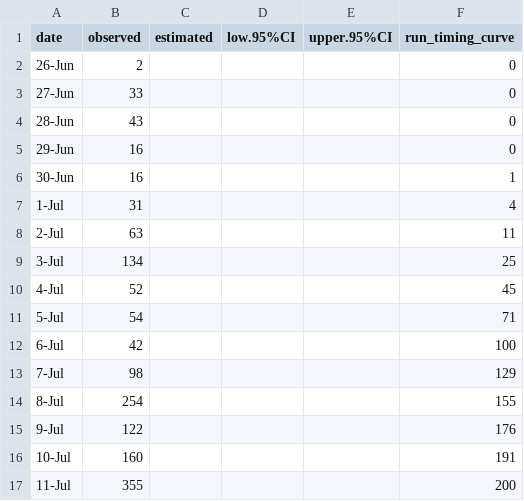
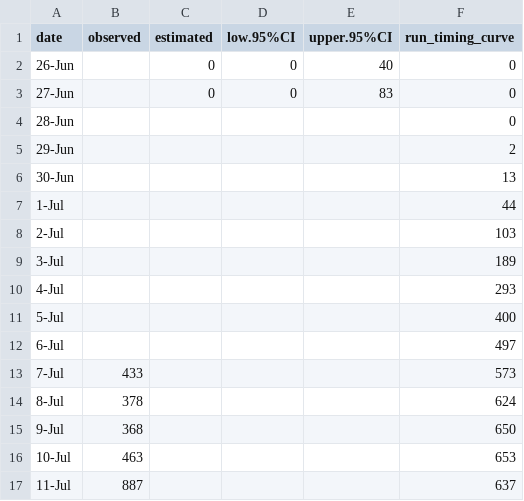
Before and after one commit to commfish/weiRends, a CSV file: output/Bayesian_tails/KOG/2022_KOG_Chinook_2014.csv, drawn as a sheet; only a part is shown; the diff covers the shown part only.

```diff
--- a/output/Bayesian_tails/KOG/2022_KOG_Chinook_2014.csv
+++ b/output/Bayesian_tails/KOG/2022_KOG_Chinook_2014.csv
@@ -1,17 +1,17 @@
 "date","observed","estimated","low.95%CI","upper.95%CI","run_timing_curve"
-"26-Jun",2,,,,0
-"27-Jun",33,,,,0
-"28-Jun",43,,,,0
-"29-Jun",16,,,,0
-"30-Jun",16,,,,1
-"1-Jul",31,,,,4
-"2-Jul",63,,,,11
-"3-Jul",134,,,,25
-"4-Jul",52,,,,45
-"5-Jul",54,,,,71
-"6-Jul",42,,,,100
-"7-Jul",98,,,,129
-"8-Jul",254,,,,155
-"9-Jul",122,,,,176
-"10-Jul",160,,,,191
-"11-Jul",355,,,,200
+"26-Jun",,0,0,40,0
+"27-Jun",,0,0,83,0
+"28-Jun",,,,,0
+"29-Jun",,,,,2
+"30-Jun",,,,,13
+"1-Jul",,,,,44
+"2-Jul",,,,,103
+"3-Jul",,,,,189
+"4-Jul",,,,,293
+"5-Jul",,,,,400
+"6-Jul",,,,,497
+"7-Jul",433,,,,573
+"8-Jul",378,,,,624
+"9-Jul",368,,,,650
+"10-Jul",463,,,,653
+"11-Jul",887,,,,637
```
Also changed, not shown: 113 edited cells elsewhere in this file, output/Bayesian_tails/KOG/2022_KOG_Chinook_2010.csv, output/Bayesian_tails/KOG/2022_KOG_Chinook_2011.csv, 17 other files.
